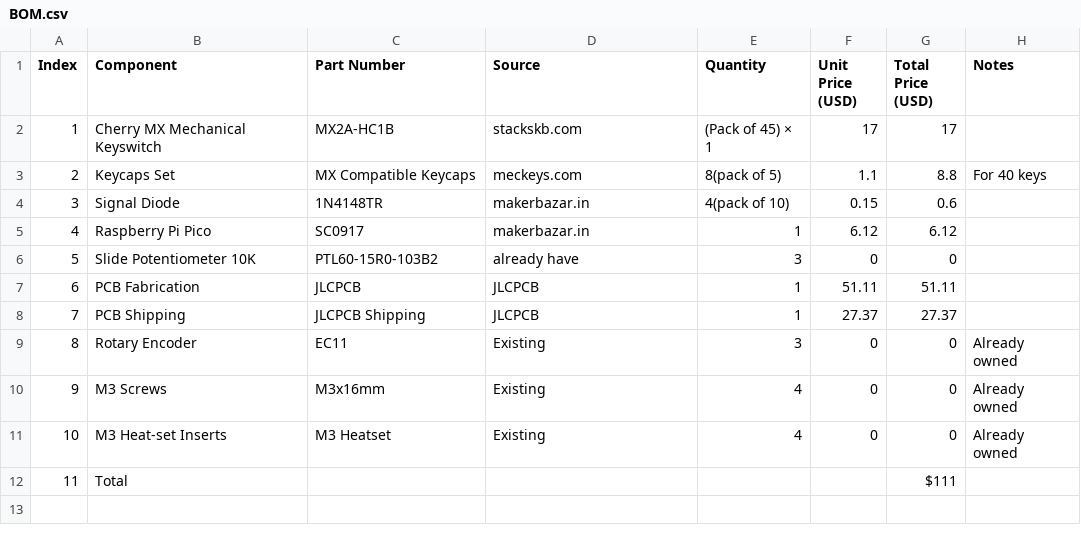
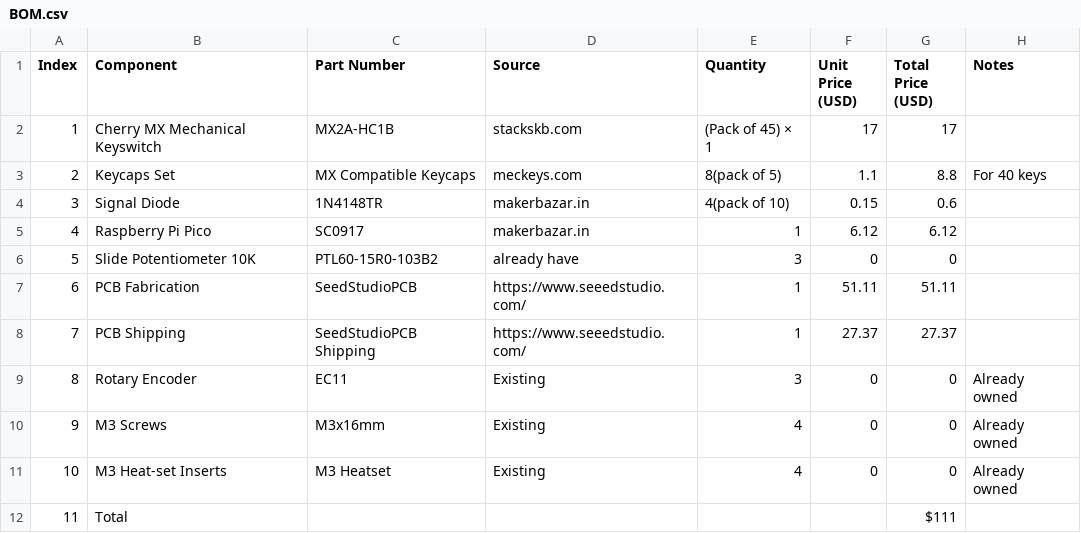
Before and after one commit to adirock09/MIDI-, a CSV file: BOM.csv, drawn as a sheet.

Commit message:
Update BOM.csv

```diff
--- a/BOM.csv
+++ b/BOM.csv
@@ -6,4 +6,4 @@ Index,Component,Part Number,Source,Quantity,Unit Price (USD),Total Price (USD),N
 5,Slide Potentiometer 10K,PTL60-15R0-103B2,already have,3,0,0,
-6,PCB Fabrication,JLCPCB,JLCPCB,1,51.11,51.11,
-7,PCB Shipping,JLCPCB Shipping,JLCPCB,1,27.37,27.37,
+6,PCB Fabrication,SeedStudioPCB ,https://www.seeedstudio.com/,1,51.11,51.11,
+7,PCB Shipping,SeedStudioPCB Shipping,https://www.seeedstudio.com/,1,27.37,27.37,
 8,Rotary Encoder,EC11,Existing,3,0,0,Already owned
```
